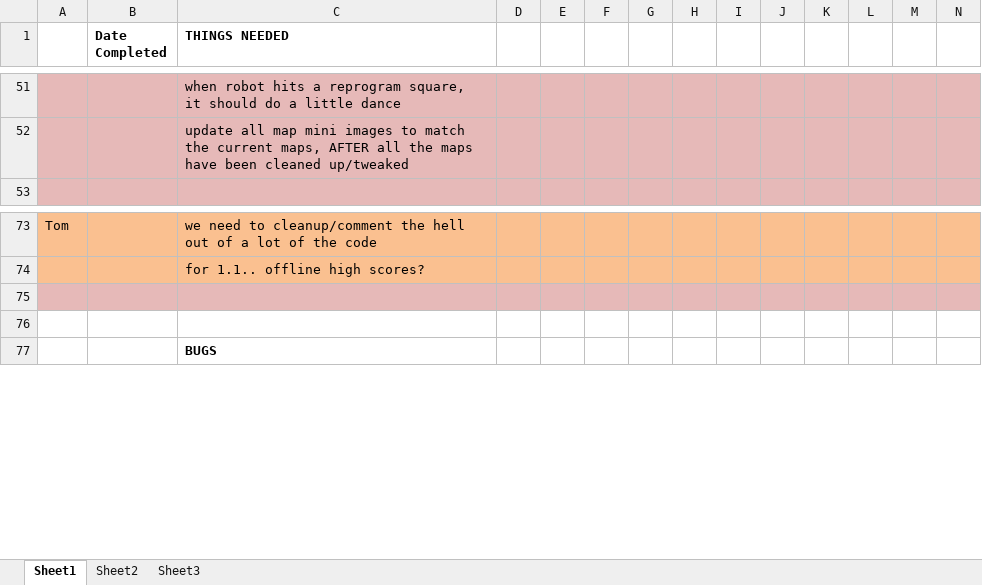
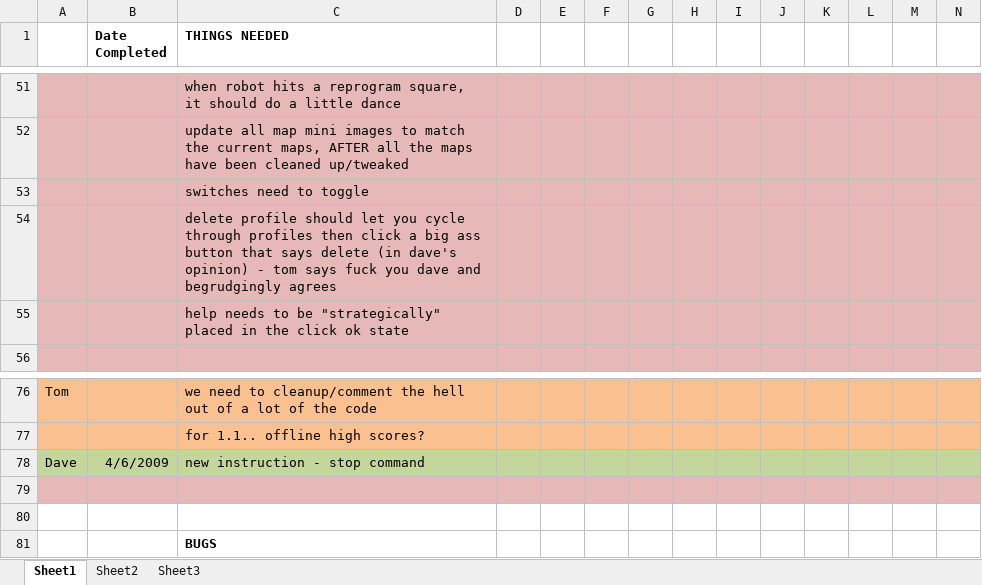
Before and after one commit to CorwinJV/seeautz-projekt1, an Excel workbook: seeautz/Content/Wish List.xlsx, sheet Sheet1, drawn as a sheet; only a part is shown, gaps mark what is left out; values as stored, in another font and other column widths than the file's, no borders; the diff names each change by its address in the sheet, - before the commit and + after, or states it on an @@ line.

```diff
--- a/seeautz/Content/Wish List.xlsx (sheet Sheet1)
+++ b/seeautz/Content/Wish List.xlsx (sheet Sheet1)
+row 53:  |  | switches need to toggle
+row 54:  |  | delete profile should let you cycle through profiles then click a big ass button that says delete (in dave's opinion) - tom says fuck you dave and begrudgingly agrees
+row 55:  |  | help needs to be "strategically" placed in the click ok state
+row 78: Dave | 4/6/2009 | new instruction - stop command
```
Also changed, not shown: 5 other files.
